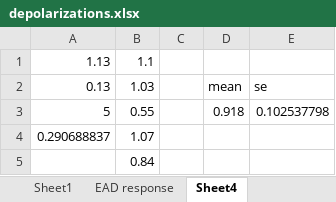
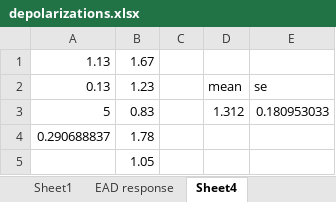
Before and after one commit to jstrand894/toadflax_hybrids_2026, an Excel workbook: data/EAG/depolarizations.xlsx, sheet Sheet4, drawn as a sheet; values as stored, in another font and other column widths than the file's, no borders; the diff names each change by its address in the sheet, - before the commit and + after, or states it on an @@ line.

```diff
--- a/data/EAG/depolarizations.xlsx (sheet Sheet4)
+++ b/data/EAG/depolarizations.xlsx (sheet Sheet4)
-B1: 1.1
+B1: 1.67
-B2: 1.03
+B2: 1.23
-B3: 0.55
+B3: 0.83
-D3: 0.918
+D3: 1.312
-E3: 0.102537798
+E3: 0.180953033
-B4: 1.07
+B4: 1.78
-B5: 0.84
+B5: 1.05
```
Also changed, not shown: sheet compound response, sheet EAD response, formulas that keep their value, 17 other files.
